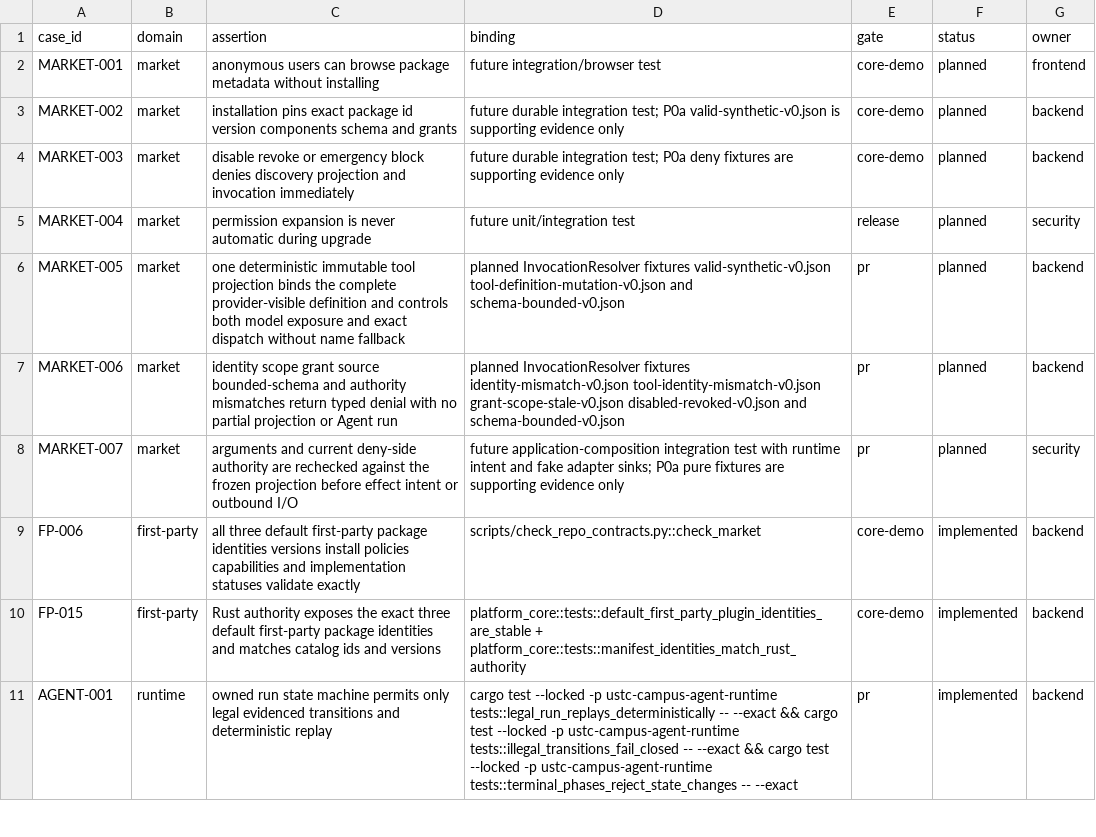
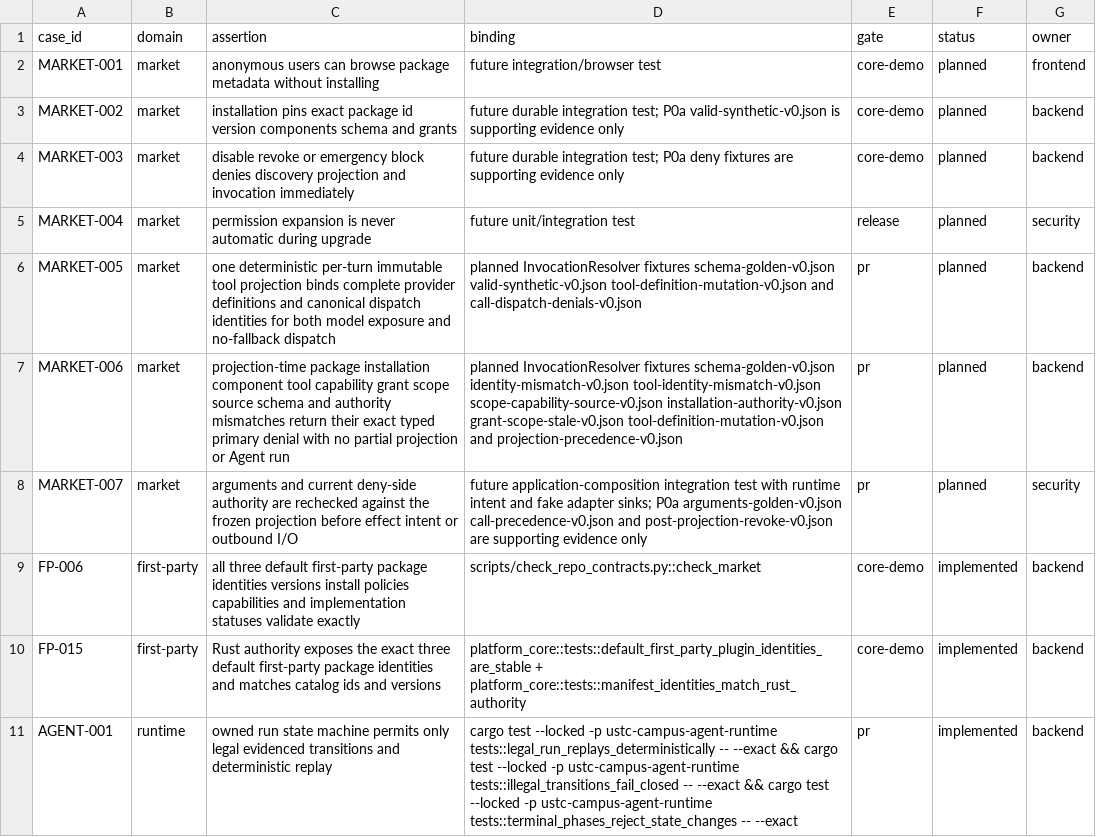
Before and after one commit to Develata/ustc-campus-agent, a TSV file: docs/acceptance/matrix.tsv, drawn as a sheet; only a part is shown.

Commit message:
docs(market): close invocation architecture blockers

```diff
--- a/docs/acceptance/matrix.tsv
+++ b/docs/acceptance/matrix.tsv
@@ -5,5 +5,5 @@ MARKET-003	market	disable revoke or emergency block denies discovery projection
 MARKET-004	market	permission expansion is never automatic during upgrade	future unit/integration test	release	planned	security
-MARKET-005	market	one deterministic immutable tool projection binds the complete provider-visible definition and controls both model exposure and exact dispatch without name fallback	planned InvocationResolver fixtures valid-synthetic-v0.json tool-definition-mutation-v0.json and schema-bounded-v0.json	pr	planned	backend
-MARKET-006	market	identity scope grant source bounded-schema and authority mismatches return typed denial with no partial projection or Agent run	planned InvocationResolver fixtures identity-mismatch-v0.json tool-identity-mismatch-v0.json grant-scope-stale-v0.json disabled-revoked-v0.json and schema-bounded-v0.json	pr	planned	backend
-MARKET-007	market	arguments and current deny-side authority are rechecked against the frozen projection before effect intent or outbound I/O	future application-composition integration test with runtime intent and fake adapter sinks; P0a pure fixtures are supporting evidence only	pr	planned	security
+MARKET-005	market	one deterministic per-turn immutable tool projection binds complete provider definitions and canonical dispatch identities for both model exposure and no-fallback dispatch	planned InvocationResolver fixtures schema-golden-v0.json valid-synthetic-v0.json tool-definition-mutation-v0.json and call-dispatch-denials-v0.json	pr	planned	backend
+MARKET-006	market	projection-time package installation component tool capability grant scope source schema and authority mismatches return their exact typed primary denial with no partial projection or Agent run	planned InvocationResolver fixtures schema-golden-v0.json identity-mismatch-v0.json tool-identity-mismatch-v0.json scope-capability-source-v0.json installation-authority-v0.json grant-scope-stale-v0.json tool-definition-mutation-v0.json and projection-precedence-v0.json	pr	planned	backend
+MARKET-007	market	arguments and current deny-side authority are rechecked against the frozen projection before effect intent or outbound I/O	future application-composition integration test with runtime intent and fake adapter sinks; P0a arguments-golden-v0.json call-precedence-v0.json and post-projection-revoke-v0.json are supporting evidence only	pr	planned	security
 FP-006	first-party	all three default first-party package identities versions install policies capabilities and implementation statuses validate exactly	scripts/check_repo_contracts.py::check_market	core-demo	implemented	backend
```
Also changed, not shown: 6 other files.
